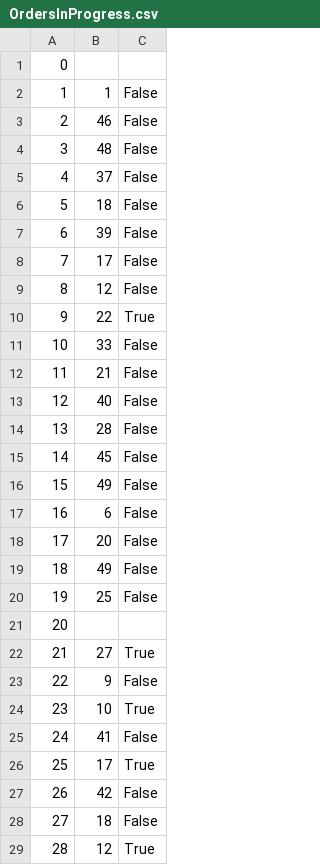
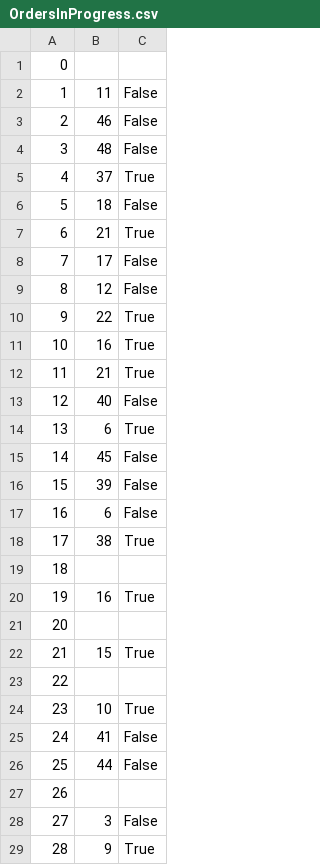
Before and after one commit to ekang100/e-commerce-app, a CSV file: db/generated/OrdersInProgress.csv, drawn as a sheet; only a part is shown; the diff covers the shown part only.

```diff
--- a/db/generated/OrdersInProgress.csv
+++ b/db/generated/OrdersInProgress.csv
@@ -1,8 +1,8 @@
 0,,
-1,1,False
+1,11,False
 2,46,False
 3,48,False
-4,37,False
+4,37,True
 5,18,False
-6,39,False
+6,21,True
 7,17,False
@@ -10,20 +10,20 @@
 9,22,True
-10,33,False
-11,21,False
+10,16,True
+11,21,True
 12,40,False
-13,28,False
+13,6,True
 14,45,False
-15,49,False
+15,39,False
 16,6,False
-17,20,False
-18,49,False
-19,25,False
+17,38,True
+18,,
+19,16,True
 20,,
-21,27,True
-22,9,False
+21,15,True
+22,,
 23,10,True
 24,41,False
-25,17,True
-26,42,False
-27,18,False
-28,12,True
+25,44,False
+26,,
+27,3,False
+28,9,True
```
Also changed, not shown: 55 edited cells elsewhere in this file, db/generated/Cart.csv, db/generated/LineItem-PreProcess.csv, 7 other files.
